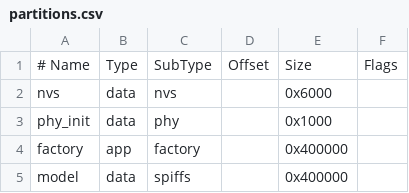
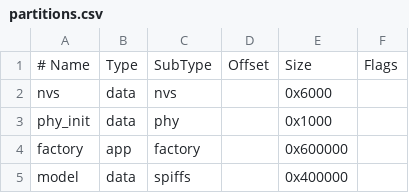
Before and after one commit to icla0/xiaozhi-esp32, a CSV file: partitions.csv, drawn as a sheet.

```diff
--- a/partitions.csv
+++ b/partitions.csv
@@ -3,3 +3,3 @@ nvs,      data, nvs,     ,        0x6000,
 phy_init, data, phy,     ,        0x1000,
-factory,  app,  factory, ,        0x400000,
+factory,  app,  factory, ,        0x600000,
 model,    data, spiffs,  ,        0x400000,
```
